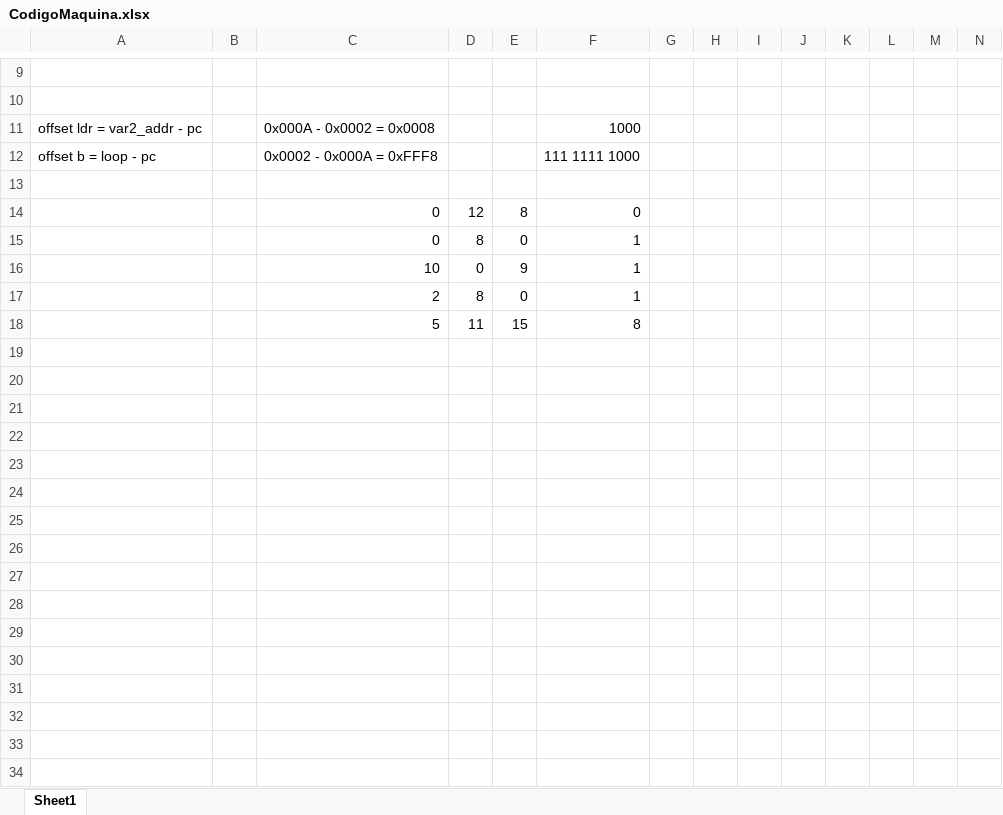
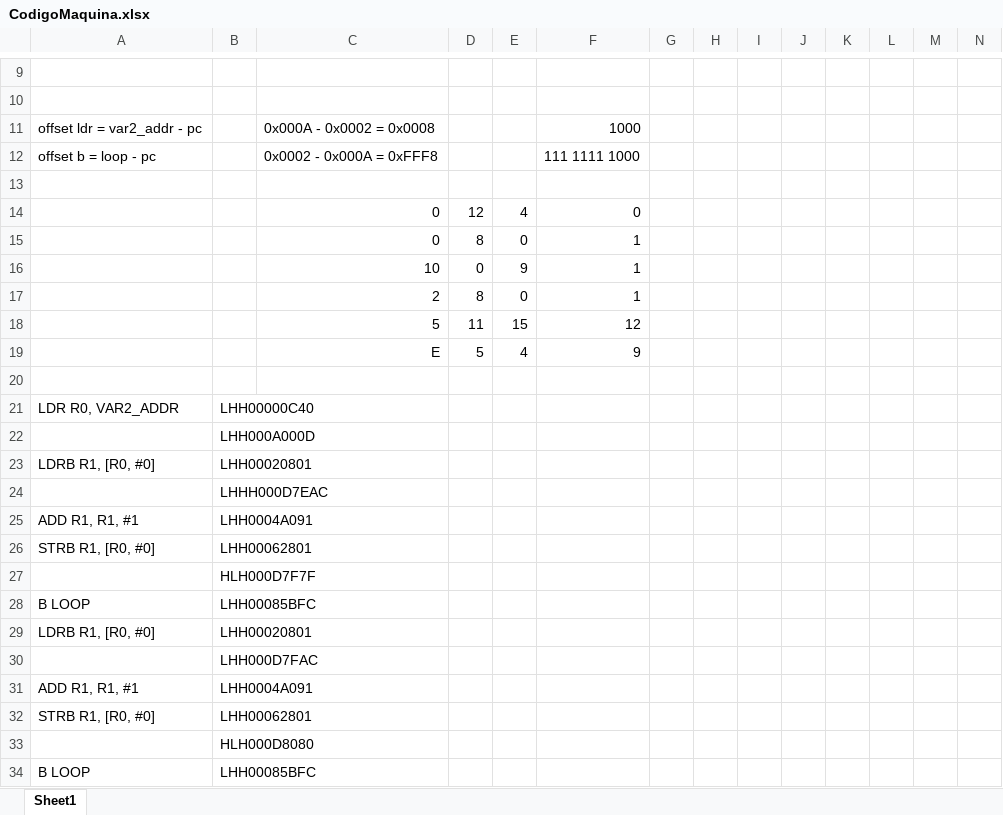
Before and after one commit to s8nm4m/AC, an Excel workbook: lab02/CodigoMaquina.xlsx, sheet Sheet1, drawn as a sheet; only a part is shown, gaps mark what is left out; values as stored, in another font and other column widths than the file's, no borders; rows hold the shown columns only; the diff covers the shown part only; the diff names each change by its address in the sheet, - before the commit and + after, or states it on an @@ line.

Commit message:
Update CodigoMaquina.xlsx

```diff
--- a/lab02/CodigoMaquina.xlsx (sheet Sheet1)
+++ b/lab02/CodigoMaquina.xlsx (sheet Sheet1)
-E14: 8
+E14: 4
-F18: 8
+F18: 12
+row 19:  |  | E | 5 | 4 | 9
+row 20: (empty)
+row 21: LDR R0, VAR2_ADDR | LHH00000C40
+row 22:  | LHH000A000D
+row 23: LDRB R1, [R0, #0] | LHH00020801
+row 24:  | LHHH000D7EAC
+row 25: ADD R1, R1, #1 | LHH0004A091
+row 26: STRB R1, [R0, #0] | LHH00062801
+row 27:  | HLH000D7F7F
+row 28: B LOOP | LHH00085BFC
+row 29: LDRB R1, [R0, #0] | LHH00020801
+row 30:  | LHH000D7FAC
+row 31: ADD R1, R1, #1 | LHH0004A091
+row 32: STRB R1, [R0, #0] | LHH00062801
+row 33:  | HLH000D8080
+row 34: B LOOP | LHH00085BFC
```
Also changed, not shown: 19 edited cells elsewhere in this sheet.
